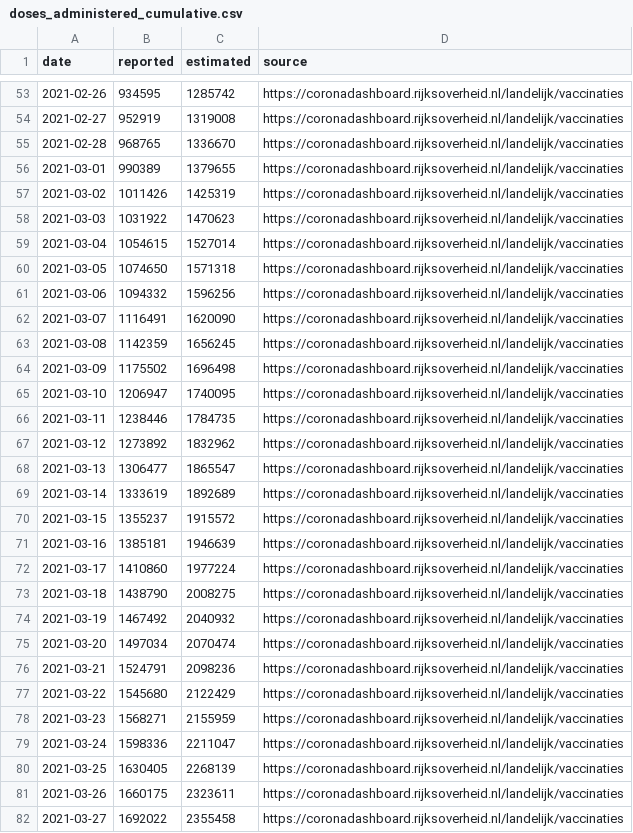
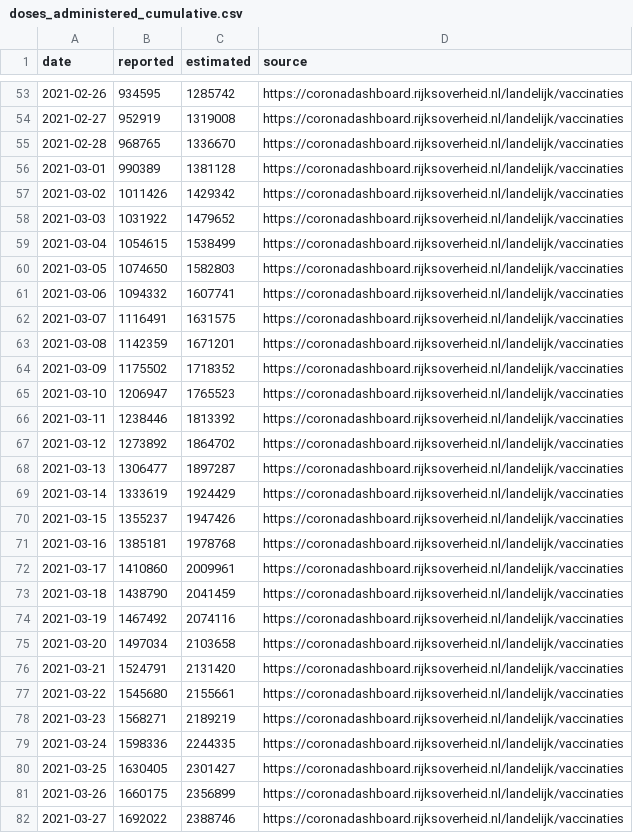
Before and after one commit to Sikerdebaard/netherlands-vaccinations-scraper, a CSV file: augmented/doses_administered_cumulative.csv, drawn as a sheet; only a part is shown, gaps mark what is left out; the diff covers the shown part only.

```diff
--- a/augmented/doses_administered_cumulative.csv
+++ b/augmented/doses_administered_cumulative.csv
@@ -55,28 +55,28 @@ date,reported,estimated,source
 2021-02-28,968765,1336670,https://coronadashboard.rijksoverheid.nl/landelijk/vaccinaties
-2021-03-01,990389,1379655,https://coronadashboard.rijksoverheid.nl/landelijk/vaccinaties
-2021-03-02,1011426,1425319,https://coronadashboard.rijksoverheid.nl/landelijk/vaccinaties
-2021-03-03,1031922,1470623,https://coronadashboard.rijksoverheid.nl/landelijk/vaccinaties
-2021-03-04,1054615,1527014,https://coronadashboard.rijksoverheid.nl/landelijk/vaccinaties
-2021-03-05,1074650,1571318,https://coronadashboard.rijksoverheid.nl/landelijk/vaccinaties
-2021-03-06,1094332,1596256,https://coronadashboard.rijksoverheid.nl/landelijk/vaccinaties
-2021-03-07,1116491,1620090,https://coronadashboard.rijksoverheid.nl/landelijk/vaccinaties
-2021-03-08,1142359,1656245,https://coronadashboard.rijksoverheid.nl/landelijk/vaccinaties
-2021-03-09,1175502,1696498,https://coronadashboard.rijksoverheid.nl/landelijk/vaccinaties
-2021-03-10,1206947,1740095,https://coronadashboard.rijksoverheid.nl/landelijk/vaccinaties
-2021-03-11,1238446,1784735,https://coronadashboard.rijksoverheid.nl/landelijk/vaccinaties
-2021-03-12,1273892,1832962,https://coronadashboard.rijksoverheid.nl/landelijk/vaccinaties
-2021-03-13,1306477,1865547,https://coronadashboard.rijksoverheid.nl/landelijk/vaccinaties
-2021-03-14,1333619,1892689,https://coronadashboard.rijksoverheid.nl/landelijk/vaccinaties
-2021-03-15,1355237,1915572,https://coronadashboard.rijksoverheid.nl/landelijk/vaccinaties
-2021-03-16,1385181,1946639,https://coronadashboard.rijksoverheid.nl/landelijk/vaccinaties
-2021-03-17,1410860,1977224,https://coronadashboard.rijksoverheid.nl/landelijk/vaccinaties
-2021-03-18,1438790,2008275,https://coronadashboard.rijksoverheid.nl/landelijk/vaccinaties
-2021-03-19,1467492,2040932,https://coronadashboard.rijksoverheid.nl/landelijk/vaccinaties
-2021-03-20,1497034,2070474,https://coronadashboard.rijksoverheid.nl/landelijk/vaccinaties
-2021-03-21,1524791,2098236,https://coronadashboard.rijksoverheid.nl/landelijk/vaccinaties
-2021-03-22,1545680,2122429,https://coronadashboard.rijksoverheid.nl/landelijk/vaccinaties
-2021-03-23,1568271,2155959,https://coronadashboard.rijksoverheid.nl/landelijk/vaccinaties
-2021-03-24,1598336,2211047,https://coronadashboard.rijksoverheid.nl/landelijk/vaccinaties
-2021-03-25,1630405,2268139,https://coronadashboard.rijksoverheid.nl/landelijk/vaccinaties
-2021-03-26,1660175,2323611,https://coronadashboard.rijksoverheid.nl/landelijk/vaccinaties
-2021-03-27,1692022,2355458,https://coronadashboard.rijksoverheid.nl/landelijk/vaccinaties
+2021-03-01,990389,1381128,https://coronadashboard.rijksoverheid.nl/landelijk/vaccinaties
+2021-03-02,1011426,1429342,https://coronadashboard.rijksoverheid.nl/landelijk/vaccinaties
+2021-03-03,1031922,1479652,https://coronadashboard.rijksoverheid.nl/landelijk/vaccinaties
+2021-03-04,1054615,1538499,https://coronadashboard.rijksoverheid.nl/landelijk/vaccinaties
+2021-03-05,1074650,1582803,https://coronadashboard.rijksoverheid.nl/landelijk/vaccinaties
+2021-03-06,1094332,1607741,https://coronadashboard.rijksoverheid.nl/landelijk/vaccinaties
+2021-03-07,1116491,1631575,https://coronadashboard.rijksoverheid.nl/landelijk/vaccinaties
+2021-03-08,1142359,1671201,https://coronadashboard.rijksoverheid.nl/landelijk/vaccinaties
+2021-03-09,1175502,1718352,https://coronadashboard.rijksoverheid.nl/landelijk/vaccinaties
+2021-03-10,1206947,1765523,https://coronadashboard.rijksoverheid.nl/landelijk/vaccinaties
+2021-03-11,1238446,1813392,https://coronadashboard.rijksoverheid.nl/landelijk/vaccinaties
+2021-03-12,1273892,1864702,https://coronadashboard.rijksoverheid.nl/landelijk/vaccinaties
+2021-03-13,1306477,1897287,https://coronadashboard.rijksoverheid.nl/landelijk/vaccinaties
+2021-03-14,1333619,1924429,https://coronadashboard.rijksoverheid.nl/landelijk/vaccinaties
+2021-03-15,1355237,1947426,https://coronadashboard.rijksoverheid.nl/landelijk/vaccinaties
+2021-03-16,1385181,1978768,https://coronadashboard.rijksoverheid.nl/landelijk/vaccinaties
+2021-03-17,1410860,2009961,https://coronadashboard.rijksoverheid.nl/landelijk/vaccinaties
+2021-03-18,1438790,2041459,https://coronadashboard.rijksoverheid.nl/landelijk/vaccinaties
+2021-03-19,1467492,2074116,https://coronadashboard.rijksoverheid.nl/landelijk/vaccinaties
+2021-03-20,1497034,2103658,https://coronadashboard.rijksoverheid.nl/landelijk/vaccinaties
+2021-03-21,1524791,2131420,https://coronadashboard.rijksoverheid.nl/landelijk/vaccinaties
+2021-03-22,1545680,2155661,https://coronadashboard.rijksoverheid.nl/landelijk/vaccinaties
+2021-03-23,1568271,2189219,https://coronadashboard.rijksoverheid.nl/landelijk/vaccinaties
+2021-03-24,1598336,2244335,https://coronadashboard.rijksoverheid.nl/landelijk/vaccinaties
+2021-03-25,1630405,2301427,https://coronadashboard.rijksoverheid.nl/landelijk/vaccinaties
+2021-03-26,1660175,2356899,https://coronadashboard.rijksoverheid.nl/landelijk/vaccinaties
+2021-03-27,1692022,2388746,https://coronadashboard.rijksoverheid.nl/landelijk/vaccinaties
```
Also changed, not shown: 1 added row and 8 edited cells elsewhere in this file, augmented/doses_administered_raw.csv, vaccine_administered_care_institutions.csv, 9 other files.
